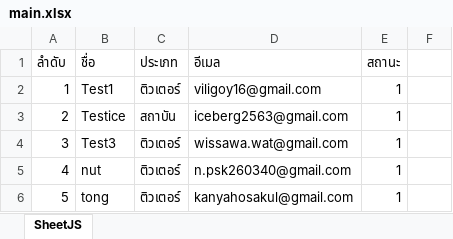
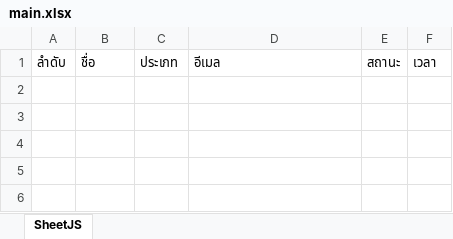
Before and after one commit to Iceberg-incorporation/send-email-all, an Excel workbook: history/main.xlsx, sheet SheetJS, drawn as a sheet; values as stored, in another font and other column widths than the file's, no borders; the diff names each change by its address in the sheet, - before the commit and + after, or states it on an @@ line.

```diff
--- a/history/main.xlsx (sheet SheetJS)
+++ b/history/main.xlsx (sheet SheetJS)
-F1: (empty)
+F1: เวลา
-row 2: 1 | Test1 | ติวเตอร์ | viligoy16@gmail.com | 1
-row 3: 2 | Testice | สถาบัน | iceberg2563@gmail.com | 1
-row 4: 3 | Test3 | ติวเตอร์ | wissawa.wat@gmail.com | 1
-row 5: 4 | nut | ติวเตอร์ | n.psk260340@gmail.com | 1
-row 6: 5 | tong | ติวเตอร์ | kanyahosakul@gmail.com | 1
```
Also changed, not shown: 30 other files.
